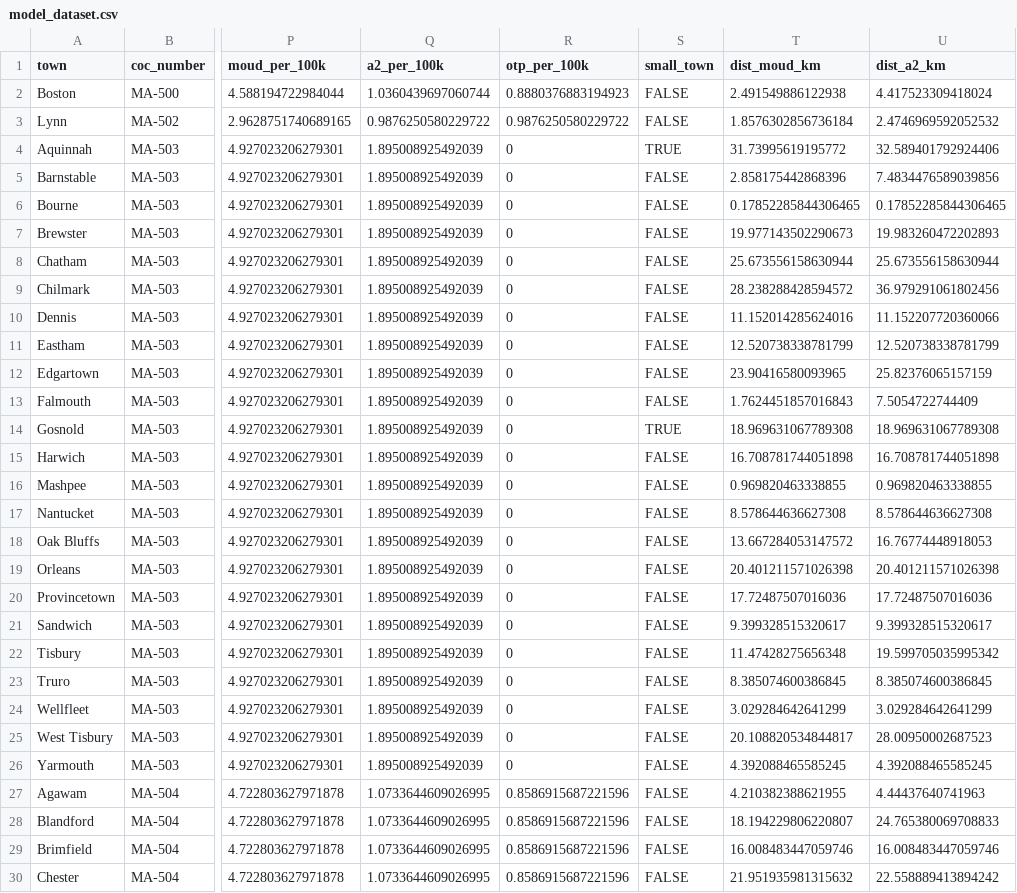
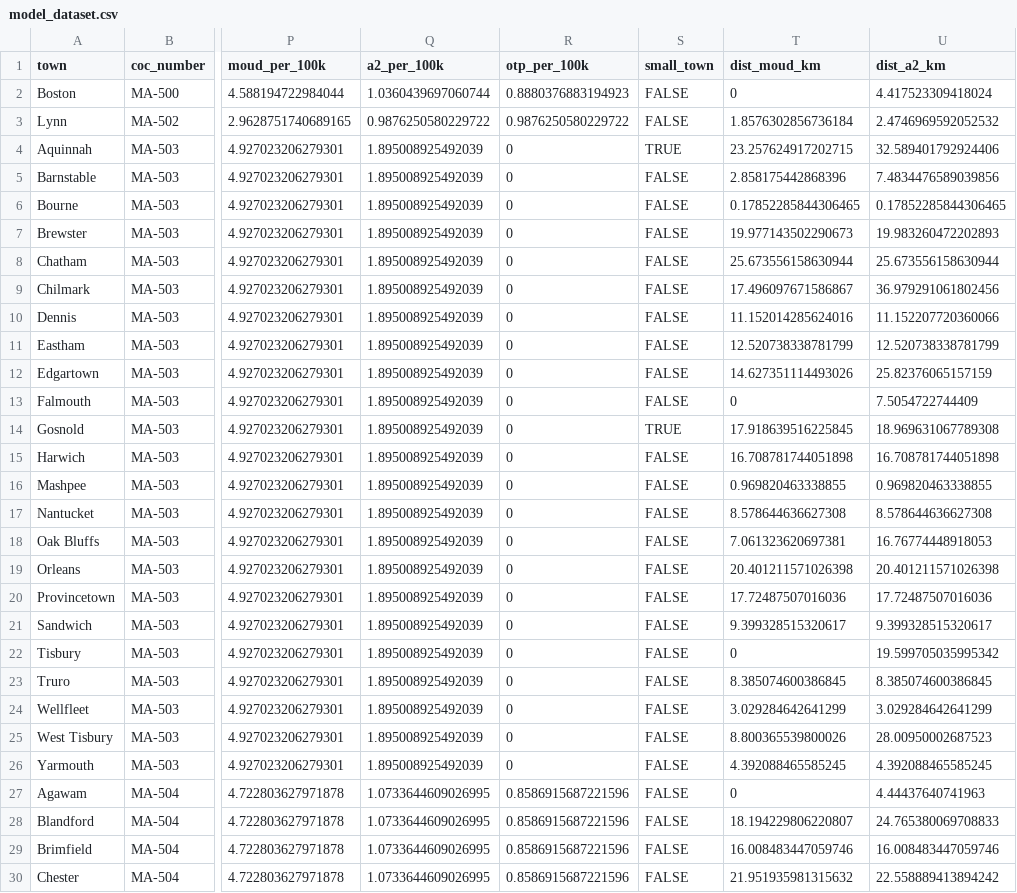
Before and after one commit to presleypham-tusm/homeless-od-mismatch, a CSV file: data/processed/model_dataset.csv, drawn as a sheet; only a part is shown, gaps mark what is left out; the diff covers the shown part only; the diff names each change by its address in the sheet, - before the commit and + after, or states it on an @@ line.

Commit message:
Add town-level model dataset; place no-coordinate MOUD facilities by town

```diff
--- a/data/processed/model_dataset.csv
+++ b/data/processed/model_dataset.csv
-T2 (dist_moud_km): 2.491549886122938
+T2 (dist_moud_km): 0
-T4 (dist_moud_km): 31.73995619195772
+T4 (dist_moud_km): 23.257624917202715
-T9 (dist_moud_km): 28.238288428594572
+T9 (dist_moud_km): 17.496097671586867
-T12 (dist_moud_km): 23.90416580093965
+T12 (dist_moud_km): 14.627351114493026
-T13 (dist_moud_km): 1.7624451857016843
+T13 (dist_moud_km): 0
-T14 (dist_moud_km): 18.969631067789308
+T14 (dist_moud_km): 17.918639516225845
-T18 (dist_moud_km): 13.667284053147572
+T18 (dist_moud_km): 7.061323620697381
-T22 (dist_moud_km): 11.47428275656348
+T22 (dist_moud_km): 0
-T25 (dist_moud_km): 20.108820534844817
+T25 (dist_moud_km): 8.800365539800026
-T27 (dist_moud_km): 4.210382388621955
+T27 (dist_moud_km): 0
```
Also changed, not shown: 58 edited cells elsewhere in this file, 1 other file.
